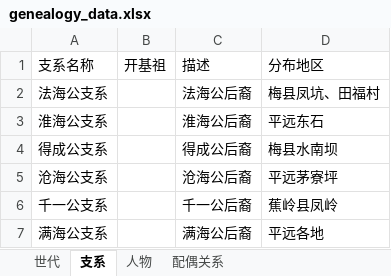
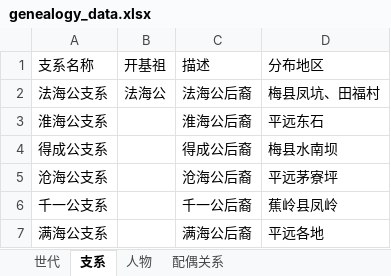
Before and after one commit to haishanghuafan/liu_genealogy, an Excel workbook: genealogy_data.xlsx, sheet 支系, drawn as a sheet; values as stored, in another font and other column widths than the file's, no borders; the diff names each change by its address in the sheet, - before the commit and + after, or states it on an @@ line.

```diff
--- a/genealogy_data.xlsx (sheet 支系)
+++ b/genealogy_data.xlsx (sheet 支系)
-B2 (开基祖): (empty)
+B2 (开基祖): 法海公
```
Also changed, not shown: sheet 人物, sheet 世代, 15 other files.
